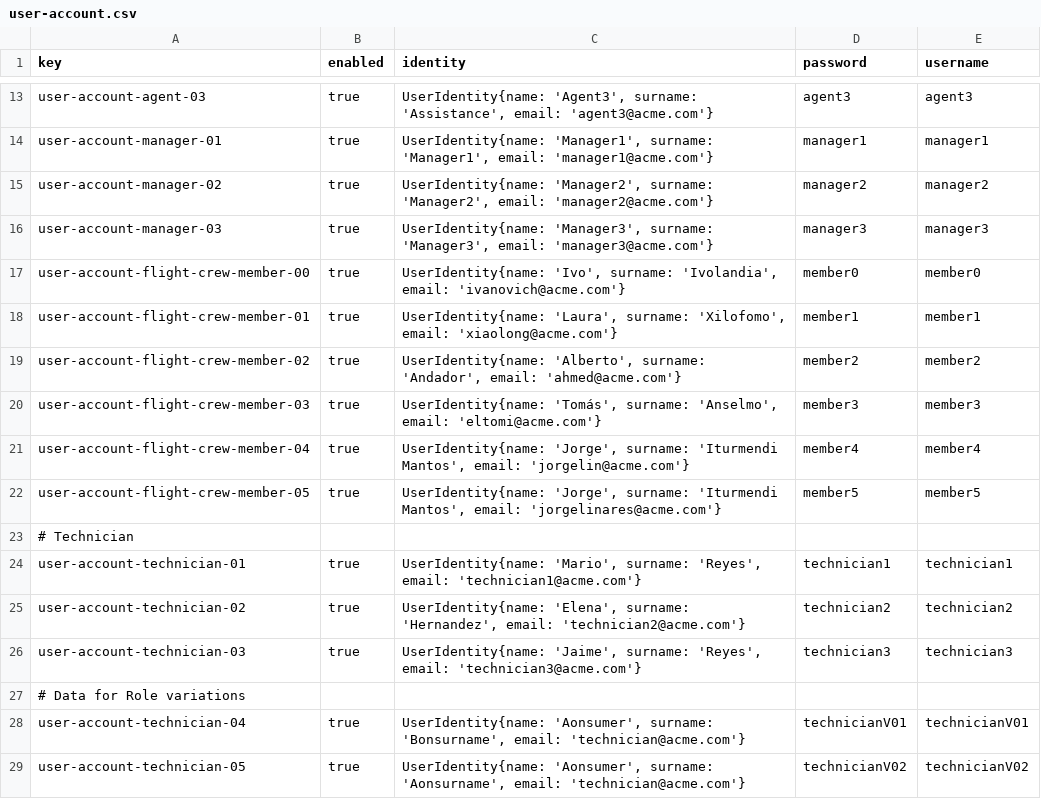
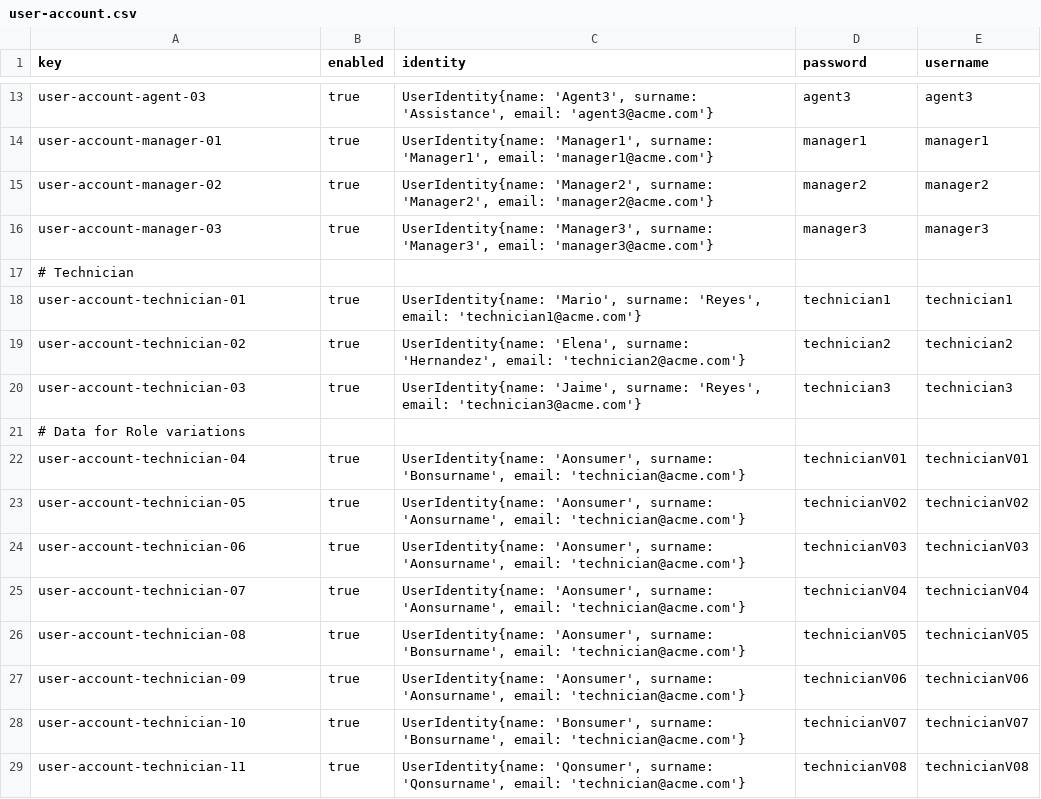
Before and after one commit to virmesper/Acme-ANS-C3, a CSV file: src/main/resources/WEB-INF/data/sample/user-account.csv, drawn as a sheet; only a part is shown, gaps mark what is left out; the shorter side is filled out with more unchanged rows; the diff names each change by its address in the sheet, - before the commit and + after, or states it on an @@ line.

```diff
--- a/src/main/resources/WEB-INF/data/sample/user-account.csv
+++ b/src/main/resources/WEB-INF/data/sample/user-account.csv
-row 17: user-account-flight-crew-member-00 | true | UserIdentity{name: 'Ivo', surname: 'Ivolandia', email: 'ivanovich@acme.com'} | member0 | member0
-row 18: user-account-flight-crew-member-01 | true | UserIdentity{name: 'Laura', surname: 'Xilofomo', email: 'xiaolong@acme.com'} | member1 | member1
-row 19: user-account-flight-crew-member-02 | true | UserIdentity{name: 'Alberto', surname: 'Andador', email: 'ahmed@acme.com'} | member2 | member2
-row 20: user-account-flight-crew-member-03 | true | UserIdentity{name: 'Tomás', surname: 'Anselmo', email: 'eltomi@acme.com'} | member3 | member3
-row 21: user-account-flight-crew-member-04 | true | UserIdentity{name: 'Jorge', surname: 'Iturmendi Mantos', email: 'jorgelin@acme.com'} | member4 | member4
-row 22: user-account-flight-crew-member-05 | true | UserIdentity{name: 'Jorge', surname: 'Iturmendi Mantos', email: 'jorgelinares@acme.com'} | member5 | member5
```
Also changed, not shown: 5 other files.
